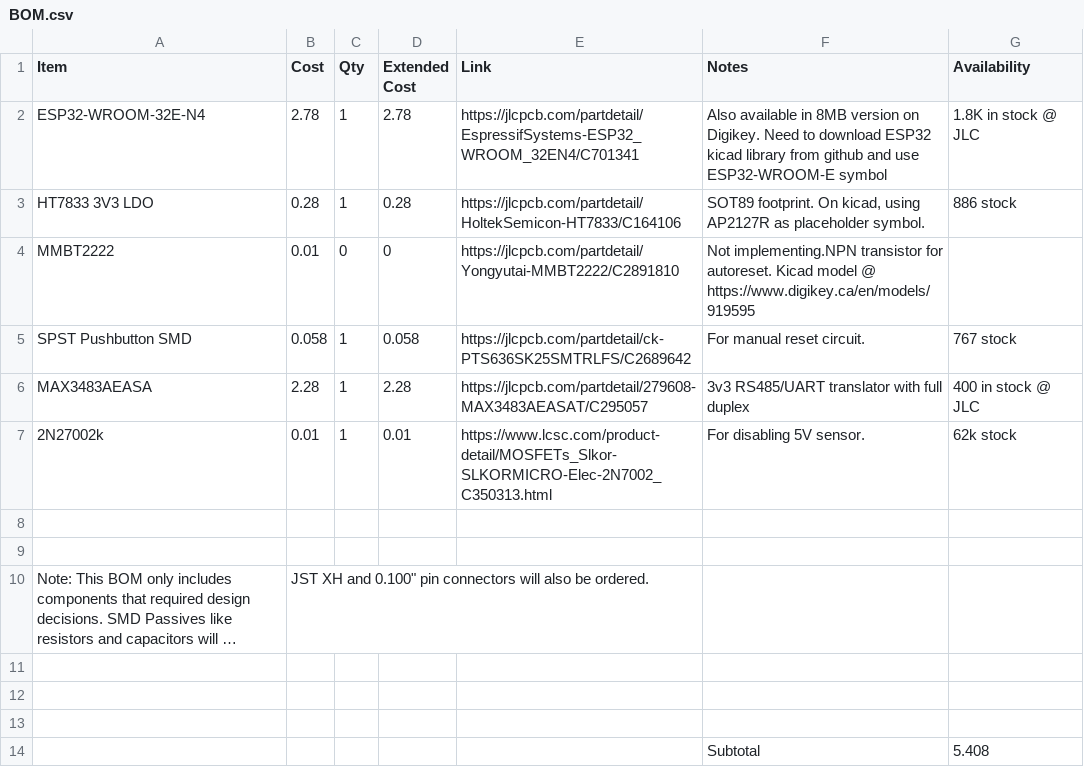
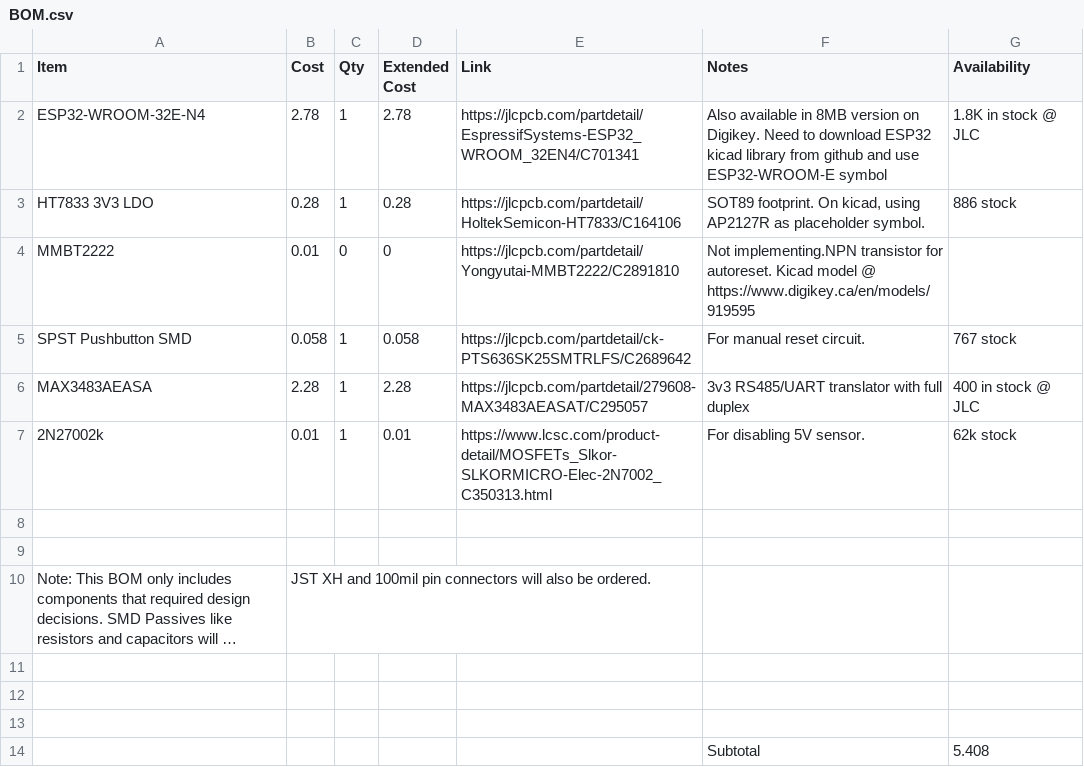
Before and after one commit to wintrmut3/ECE496Hardware, a CSV file: BOM.csv, drawn as a sheet; long unchanged cells end in …; the diff names each change by its address in the sheet, - before the commit and + after, or states it on an @@ line.

Commit message:
Update BOM.csv
Replace .100" with 100 mil to allow pretty printing

```diff
--- a/BOM.csv
+++ b/BOM.csv
-B10 (Cost): …XH and 0.100" pin connectors…
+B10 (Cost): …XH and 100mil pin connectors…
```
